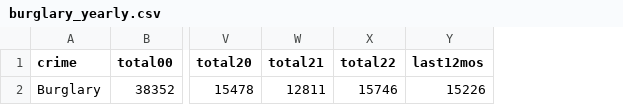
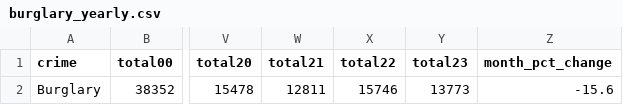
Before and after one commit to abcotvdata/safetytracker_newyork, a CSV file: data/output/yearly/burglary_yearly.csv, drawn as a sheet; only a part is shown, gaps mark what is left out; removed rows and columns are numbered as before the commit, all else as after; the diff names each change by its address in the sheet, - before the commit and + after, or states it on an @@ line.

```diff
--- a/data/output/yearly/burglary_yearly.csv
+++ b/data/output/yearly/burglary_yearly.csv
-column Y (last12mos), row 2: 15226
+column Y (total23), row 2: 13773
+column Z (month_pct_change), row 2: -15.6
```
Also changed, not shown: data/output/archive/citywide_crime_week14.csv, data/output/weekly/citywide_crime.csv, 27 other files.
